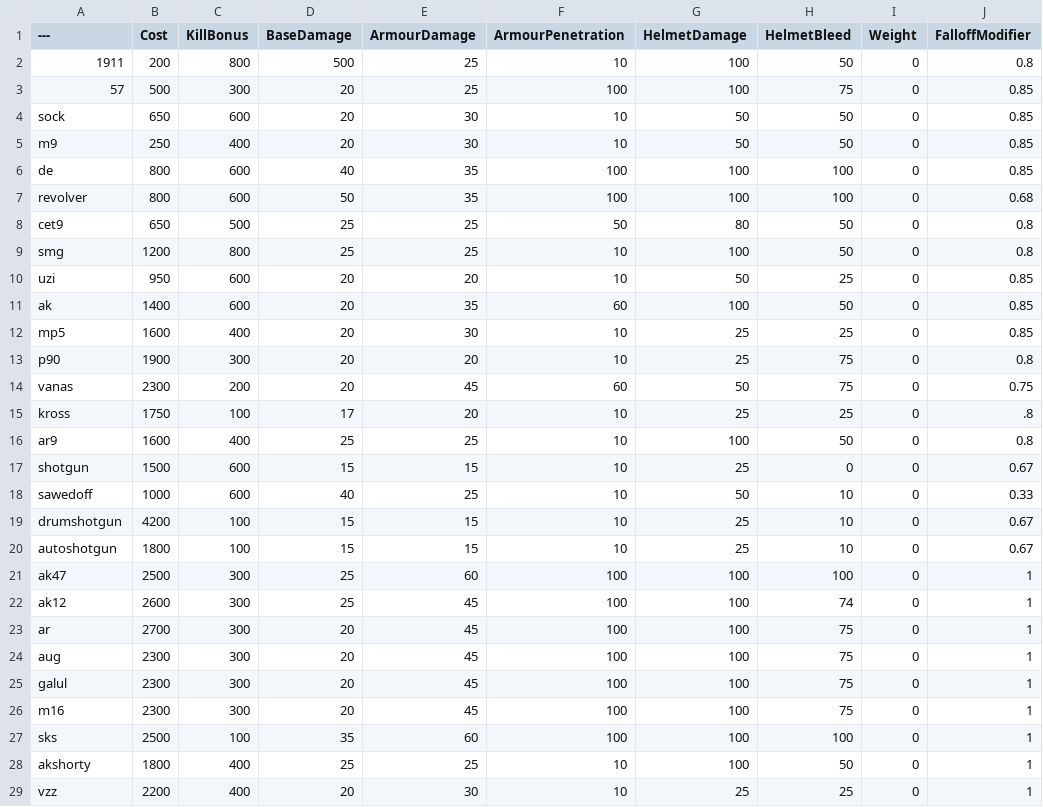
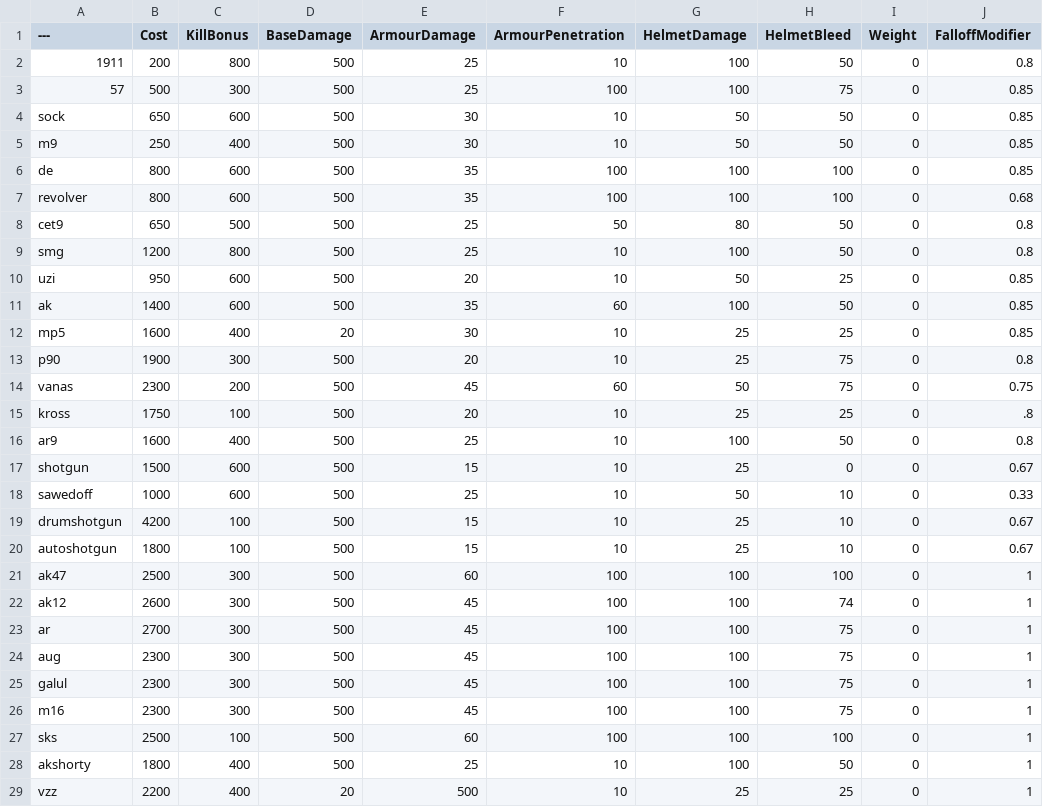
Before and after one commit to R1C3D3M0N/BalancingTable, a CSV file: BalancingTable.csv, drawn as a sheet; only a part is shown; the diff covers the shown part only; the diff names each change by its address in the sheet, - before the commit and + after, or states it on an @@ line.

Commit message:
Update BalancingTable.csv

```diff
--- a/BalancingTable.csv
+++ b/BalancingTable.csv
-D3:D5 (BaseDamage): 20
+D3:D5 (BaseDamage): 500
-D6 (BaseDamage): 40
+D6 (BaseDamage): 500
-D7 (BaseDamage): 50
+D7 (BaseDamage): 500
-D8:D9 (BaseDamage): 25
+D8:D9 (BaseDamage): 500
-D10:D11 (BaseDamage): 20
+D10:D11 (BaseDamage): 500
-D13:D14 (BaseDamage): 20
+D13:D14 (BaseDamage): 500
-D15 (BaseDamage): 17
+D15 (BaseDamage): 500
-D16 (BaseDamage): 25
+D16 (BaseDamage): 500
-D17 (BaseDamage): 15
+D17 (BaseDamage): 500
-D18 (BaseDamage): 40
+D18 (BaseDamage): 500
-D19:D20 (BaseDamage): 15
+D19:D20 (BaseDamage): 500
-D21:D22 (BaseDamage): 25
+D21:D22 (BaseDamage): 500
-D23:D26 (BaseDamage): 20
+D23:D26 (BaseDamage): 500
-D27 (BaseDamage): 35
+D27 (BaseDamage): 500
-D28 (BaseDamage): 25
+D28 (BaseDamage): 500
-E29 (ArmourDamage): 30
+E29 (ArmourDamage): 500
```
Also changed, not shown: 16 edited cells elsewhere in this file.
